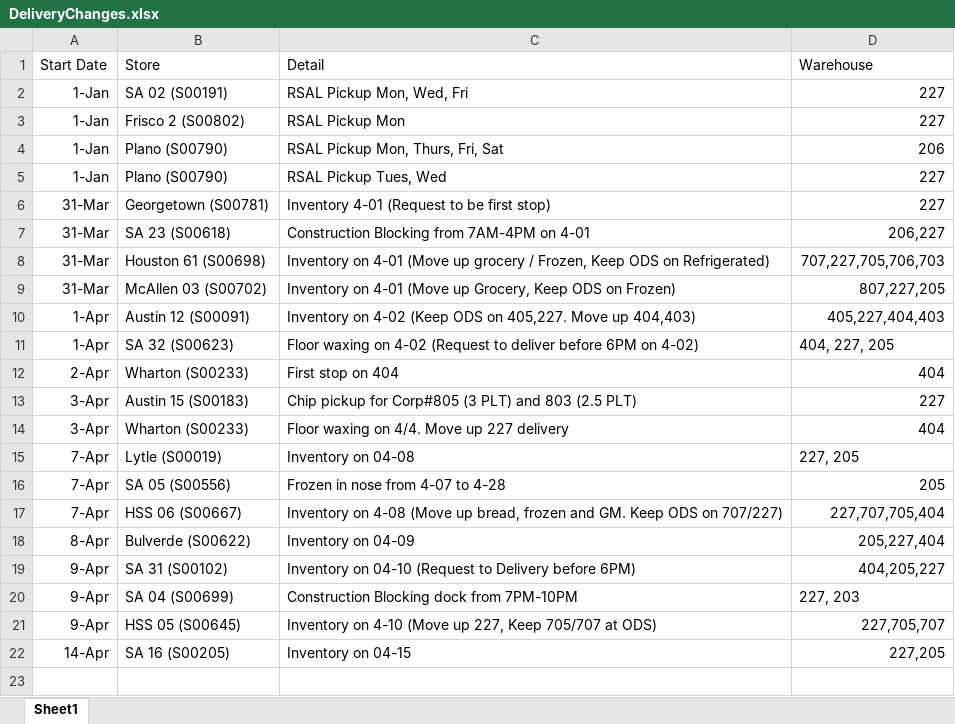
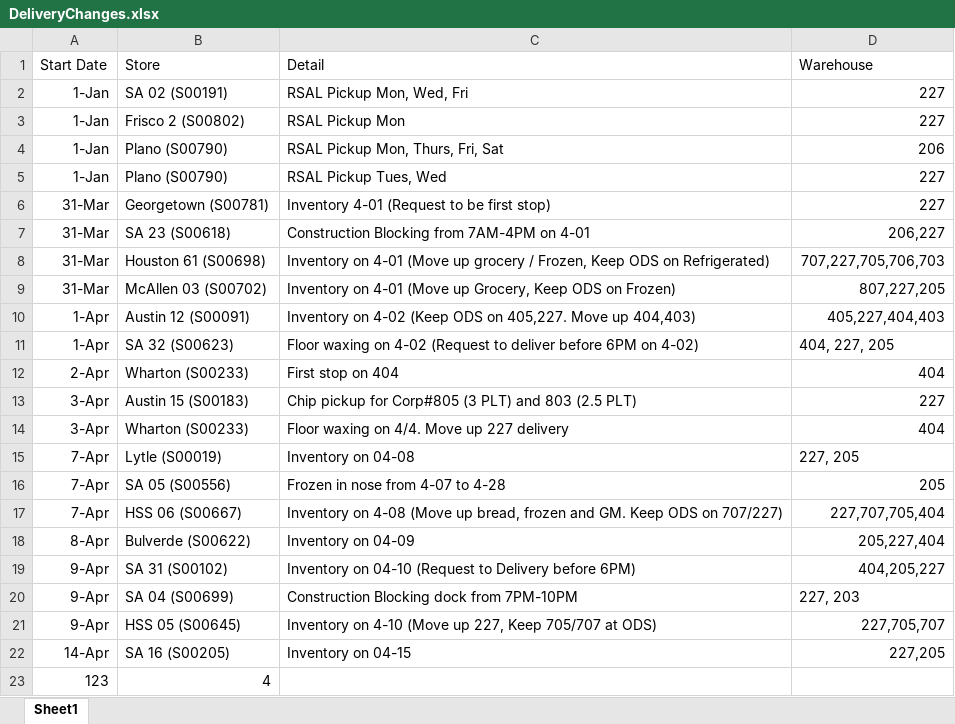
Before and after one commit to jessebailey1985/Workresources, an Excel workbook: DeliveryChanges.xlsx, sheet Sheet1, drawn as a sheet; values as stored, in another font and other column widths than the file's, no borders; the diff names each change by its address in the sheet, - before the commit and + after, or states it on an @@ line.

Commit message:
Replaced file 'DeliveryChanges.xlsx' with updated content

```diff
--- a/DeliveryChanges.xlsx (sheet Sheet1)
+++ b/DeliveryChanges.xlsx (sheet Sheet1)
+row 23: 123 | 4
```
